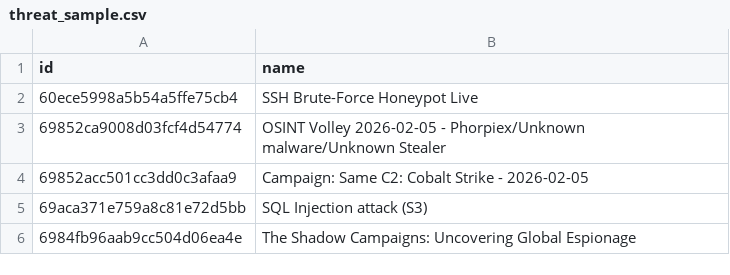
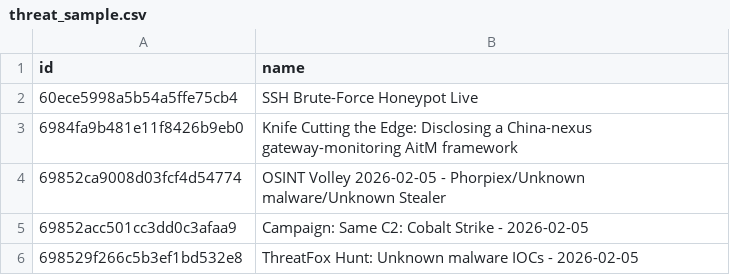
Before and after one commit to KimaniGordon/TraceGuard_CS4265, a CSV file: data/raw/threat_sample.csv, drawn as a sheet; removed rows and columns are numbered as before the commit, all else as after; the diff names each change by its address in the sheet, - before the commit and + after, or states it on an @@ line.

```diff
--- a/data/raw/threat_sample.csv
+++ b/data/raw/threat_sample.csv
+row 3: 6984fa9b481e11f8426b9eb0 | Knife Cutting the Edge: Disclosing a China-nexus gateway-monitoring AitM framework
-row 5: 69aca371e759a8c81e72d5bb | SQL Injection attack (S3)
-row 6: 6984fb96aab9cc504d06ea4e | The Shadow Campaigns: Uncovering Global Espionage
+row 6: 698529f266c5b3ef1bd532e8 | ThreatFox Hunt: Unknown malware IOCs - 2026-02-05
```
Also changed, not shown: 4 other files.
